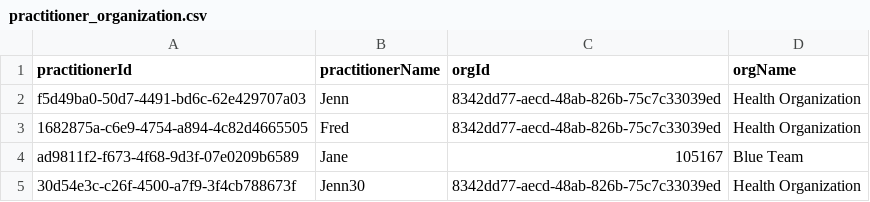
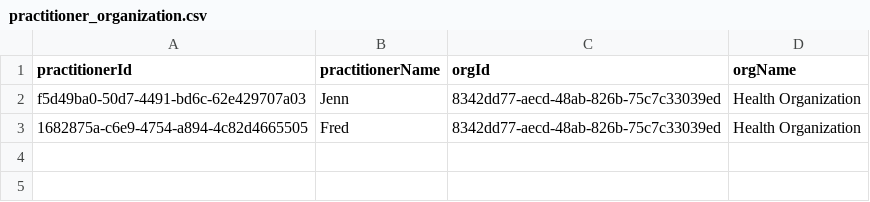
Before and after one commit to onaio/fhir-tooling, a CSV file: importer/csv/practitioners/practitioner_organization.csv, drawn as a sheet.

```diff
--- a/importer/csv/practitioners/practitioner_organization.csv
+++ b/importer/csv/practitioners/practitioner_organization.csv
@@ -3,3 +3 @@ f5d49ba0-50d7-4491-bd6c-62e429707a03,Jenn,8342dd77-aecd-48ab-826b-75c7c33039ed,H
 1682875a-c6e9-4754-a894-4c82d4665505,Fred,8342dd77-aecd-48ab-826b-75c7c33039ed,Health Organization
-ad9811f2-f673-4f68-9d3f-07e0209b6589,Jane,105167,Blue Team
-30d54e3c-c26f-4500-a7f9-3f4cb788673f,Jenn30,8342dd77-aecd-48ab-826b-75c7c33039ed,Health Organization
```
Also changed, not shown: 2 other files.
